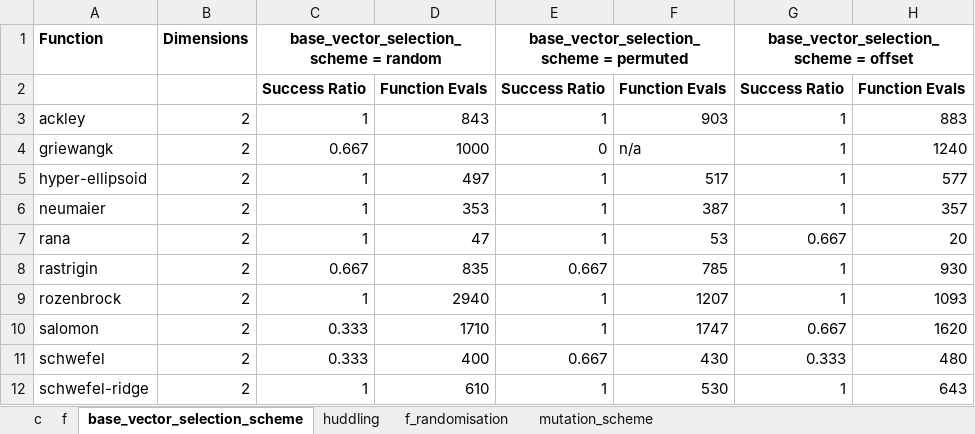
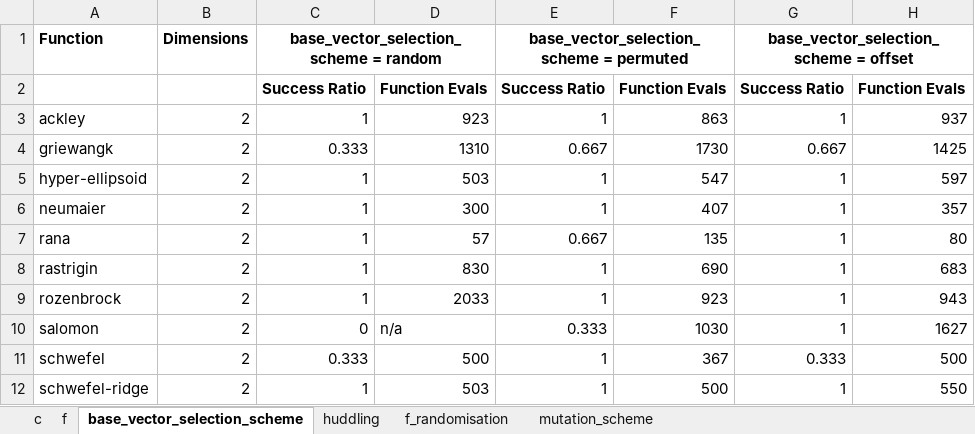
Before and after one commit to cnlinxi/differential_evolution, an Excel workbook: DE_Tests.xlsx, sheet base_vector_selection_scheme, drawn as a sheet; only a part is shown; values as stored, in another font and other column widths than the file's, no borders; removed rows and columns are numbered as before the commit, all else as after; the diff covers the shown part only; the diff names each change by its address in the sheet, - before the commit and + after, or states it on an @@ line.

```diff
--- a/DE_Tests.xlsx (sheet base_vector_selection_scheme)
+++ b/DE_Tests.xlsx (sheet base_vector_selection_scheme)
-D3: 843
+D3: 923
-F3: 903
+F3: 863
-H3: 883
+H3: 937
-row 4: griewangk | 2 | 0.667 | 1000 | 0 | n/a | 1 | 1240
+row 4: griewangk | 2 | 0.333 | 1310 | 0.667 | 1730 | 0.667 | 1425
-D5: 497
+D5: 503
-F5: 517
+F5: 547
-H5: 577
+H5: 597
-D6: 353
+D6: 300
-F6: 387
+F6: 407
-D7: 47
+D7: 57
-E7: 1
+E7: 0.667
-F7: 53
+F7: 135
-G7: 0.667
+G7: 1
-H7: 20
+H7: 80
-C8: 0.667
+C8: 1
-D8: 835
+D8: 830
-E8: 0.667
+E8: 1
-F8: 785
+F8: 690
-H8: 930
+H8: 683
-D9: 2940
+D9: 2033
-F9: 1207
+F9: 923
-H9: 1093
+H9: 943
-row 10: salomon | 2 | 0.333 | 1710 | 1 | 1747 | 0.667 | 1620
+row 10: salomon | 2 | 0 | n/a | 0.333 | 1030 | 1 | 1627
-D11: 400
+D11: 500
-E11: 0.667
+E11: 1
-F11: 430
+F11: 367
-H11: 480
+H11: 500
-D12: 610
+D12: 503
-F12: 530
+F12: 500
-H12: 643
+H12: 550
```
Also changed, not shown: 2 added rows, 2 removed rows and 34 edited cells elsewhere in this sheet, sheet mutation_scheme, sheet f, sheet c, sheet f_randomisation, sheet huddling, 1 other file.
